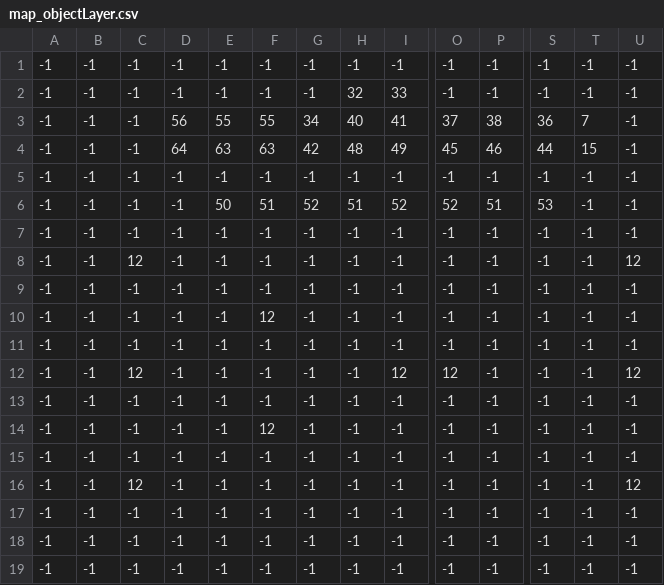
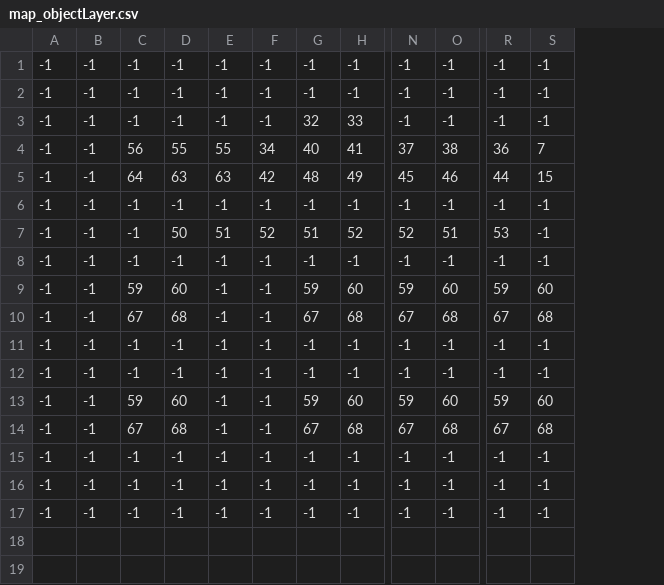
Before and after one commit to Sopheruss/TavernTrouble, a CSV file: SoftwareProjekt2024/Data/map_objectLayer.csv, drawn as a sheet; only a part is shown, gaps mark what is left out; removed rows and columns are numbered as before the commit, all else as after; rows hold the shown columns only; the diff names each change by its address in the sheet, - before the commit and + after, or states it on an @@ line.

```diff
--- a/SoftwareProjekt2024/Data/map_objectLayer.csv
+++ b/SoftwareProjekt2024/Data/map_objectLayer.csv
-column C, rows 1-9: -1 | -1 | -1 | -1 | -1 | -1 | -1 | 12 | -1; rows 11-12: -1 | 12; rows 15-17: -1 | 12 | -1
-column U, rows 1-9: -1 | -1 | -1 | -1 | -1 | -1 | -1 | 12 | -1; rows 11-12: -1 | 12; rows 15-17: -1 | 12 | -1
@@ row 13 moved to row 1: -1 @@
+row 9: -1 | -1 | 59 | 60 | -1 | -1 | 59 | 60 | 59 | 60 | 59 | 60
+row 10: -1 | -1 | 67 | 68 | -1 | -1 | 67 | 68 | 67 | 68 | 67 | 68
-row 10: -1 | -1 | -1 | -1 | -1 | 12 | -1 | -1 | -1 | -1 | -1 | -1 | -1 | -1
-C13: -1
+C13: 59
-D13: -1
+D13: 60
-G13: -1
+G13: 59
-H13: -1
+H13: 60
-N13: -1
+N13: 59
-O13: -1
+O13: 60
-R13: -1
+R13: 59
-S13: -1
+S13: 60
-C14: -1
+C14: 67
-D14: -1
+D14: 68
-G14: -1
+G14: 67
-H14: 12
+H14: 68
-N14: 12
+N14: 67
-O14: -1
+O14: 68
-R14: -1
+R14: 67
-S14: -1
+S14: 68
-row 14: -1 | -1 | -1 | -1 | -1 | 12 | -1 | -1 | -1 | -1 | -1 | -1 | -1 | -1
-row 18: -1 | -1 | -1 | -1 | -1 | -1 | -1 | -1 | -1 | -1 | -1 | -1 | -1 | -1
-row 19: -1 | -1 | -1 | -1 | -1 | -1 | -1 | -1 | -1 | -1 | -1 | -1 | -1 | -1
```
Also changed, not shown: SoftwareProjekt2024/Data/map_collisionLayer.csv, SoftwareProjekt2024/Data/map_groundLayer.csv, 8 other files.
